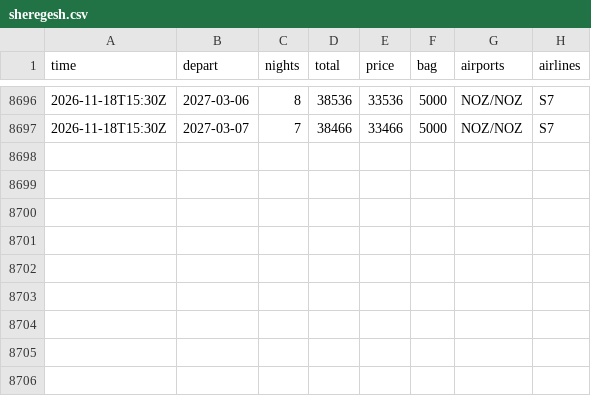
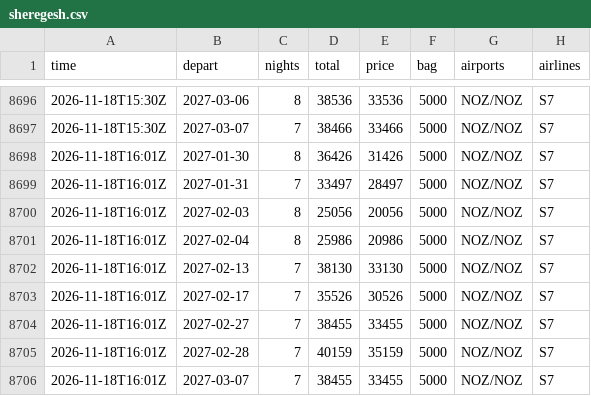
Before and after one commit to JohnLennon000/ski-tickets, a CSV file: docs/data/trips/sheregesh.csv, drawn as a sheet; only a part is shown, gaps mark what is left out.

```diff
--- a/docs/data/trips/sheregesh.csv
+++ b/docs/data/trips/sheregesh.csv
@@ -8697 +8697,10 @@ time,depart,nights,total,price,bag,airports,airlines
 2026-11-18T15:30Z,2027-03-07,7,38466,33466,5000,NOZ/NOZ,S7
+2026-11-18T16:01Z,2027-01-30,8,36426,31426,5000,NOZ/NOZ,S7
+2026-11-18T16:01Z,2027-01-31,7,33497,28497,5000,NOZ/NOZ,S7
+2026-11-18T16:01Z,2027-02-03,8,25056,20056,5000,NOZ/NOZ,S7
+2026-11-18T16:01Z,2027-02-04,8,25986,20986,5000,NOZ/NOZ,S7
+2026-11-18T16:01Z,2027-02-13,7,38130,33130,5000,NOZ/NOZ,S7
+2026-11-18T16:01Z,2027-02-17,7,35526,30526,5000,NOZ/NOZ,S7
+2026-11-18T16:01Z,2027-02-27,7,38455,33455,5000,NOZ/NOZ,S7
+2026-11-18T16:01Z,2027-02-28,7,40159,35159,5000,NOZ/NOZ,S7
+2026-11-18T16:01Z,2027-03-07,7,38455,33455,5000,NOZ/NOZ,S7
```
Also changed, not shown: docs/data/best.csv, docs/data/trips/caucasus.csv, 5 other files.
